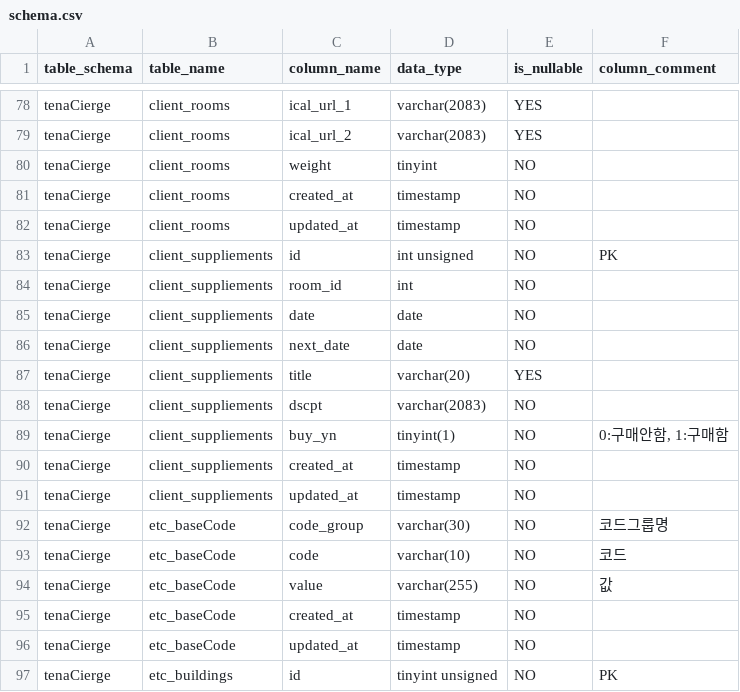
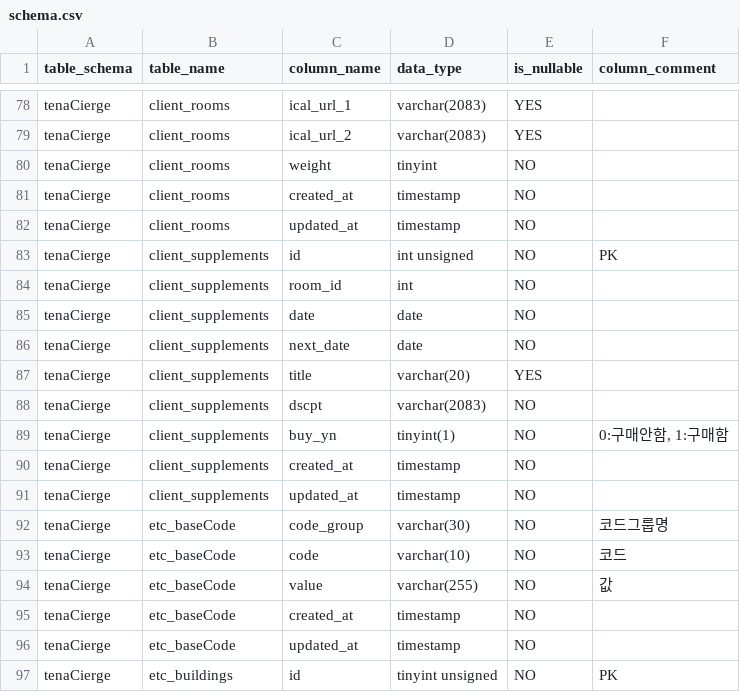
Before and after one commit to toanyOfficial/tenaCierge, a CSV file: docsForCodex/schema.csv, drawn as a sheet; only a part is shown, gaps mark what is left out.

Commit message:
schema

```diff
--- a/docsForCodex/schema.csv
+++ b/docsForCodex/schema.csv
@@ -82,11 +82,11 @@ tenaCierge,client_rooms,created_at,timestamp,NO,
 tenaCierge,client_rooms,updated_at,timestamp,NO,
-tenaCierge,client_suppliements,id,int unsigned,NO,PK
-tenaCierge,client_suppliements,room_id,int,NO,
-tenaCierge,client_suppliements,date,date,NO,
-tenaCierge,client_suppliements,next_date,date,NO,
-tenaCierge,client_suppliements,title,varchar(20),YES,
-tenaCierge,client_suppliements,dscpt,varchar(2083),NO,
-tenaCierge,client_suppliements,buy_yn,tinyint(1),NO,"0:구매안함, 1:구매함"
-tenaCierge,client_suppliements,created_at,timestamp,NO,
-tenaCierge,client_suppliements,updated_at,timestamp,NO,
+tenaCierge,client_supplements,id,int unsigned,NO,PK
+tenaCierge,client_supplements,room_id,int,NO,
+tenaCierge,client_supplements,date,date,NO,
+tenaCierge,client_supplements,next_date,date,NO,
+tenaCierge,client_supplements,title,varchar(20),YES,
+tenaCierge,client_supplements,dscpt,varchar(2083),NO,
+tenaCierge,client_supplements,buy_yn,tinyint(1),NO,"0:구매안함, 1:구매함"
+tenaCierge,client_supplements,created_at,timestamp,NO,
+tenaCierge,client_supplements,updated_at,timestamp,NO,
 tenaCierge,etc_baseCode,code_group,varchar(30),NO,코드그룹명
```
Also changed, not shown: 1 other file.
